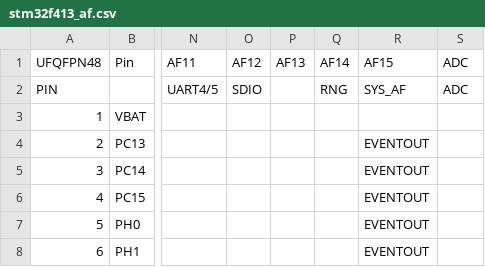
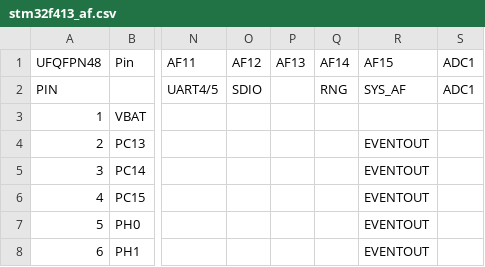
Before and after one commit to paulbuzzby/minimus2, a CSV file: docs/stm32f413/stm32f413_af.csv, drawn as a sheet; only a part is shown, gaps mark what is left out; the diff names each change by its address in the sheet, - before the commit and + after, or states it on an @@ line.

```diff
--- a/docs/stm32f413/stm32f413_af.csv
+++ b/docs/stm32f413/stm32f413_af.csv
-S1: ADC
+S1: ADC1
-S2 (ADC1): ADC
+S2 (ADC1): ADC1
```
Also changed, not shown: docs/stm32u585/stm32u585_af.csv.
